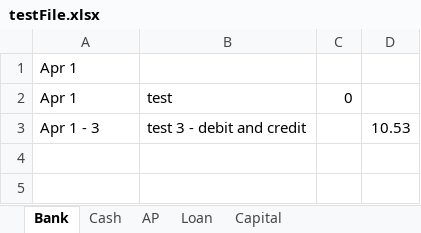
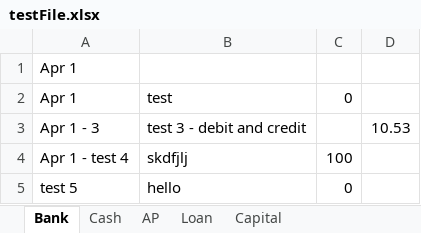
Before and after one commit to zenialau/journal-entry-revamp, an Excel workbook: data/testFile.xlsx, sheet Bank, drawn as a sheet; values as stored, in another font and other column widths than the file's, no borders; the diff names each change by its address in the sheet, - before the commit and + after, or states it on an @@ line.

```diff
--- a/data/testFile.xlsx (sheet Bank)
+++ b/data/testFile.xlsx (sheet Bank)
+row 4: Apr 1 - test 4 | skdfjlj | 100
+row 5: test 5 | hello | 0
```
Also changed, not shown: sheet Cash, sheet AP, sheet Loan, 2 other files.
